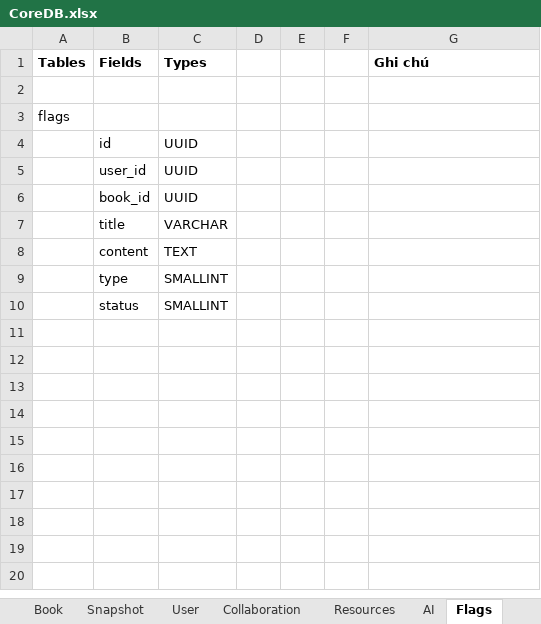
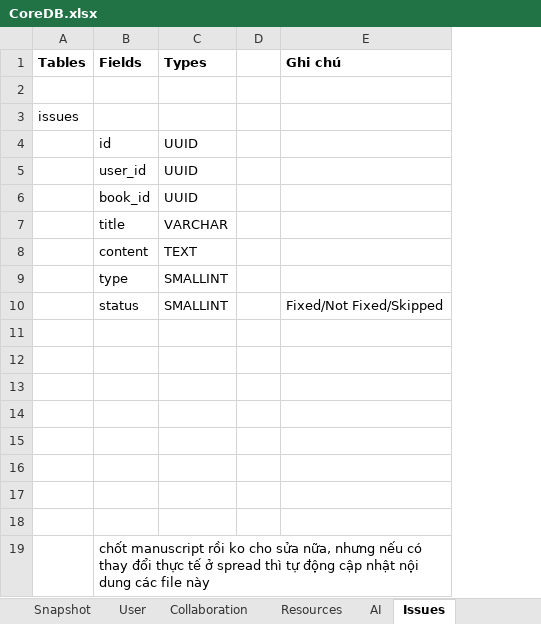
Before and after one commit to hacker1002/ai-storybook-design, an Excel workbook: CoreDB.xlsx, sheet Issues, drawn as a sheet; values as stored, in another font and other column widths than the file's, no borders; removed rows and columns are numbered as before the commit, all else as after; the diff names each change by its address in the sheet, - before the commit and + after, or states it on an @@ line.

```diff
--- a/CoreDB.xlsx (sheet Issues)
+++ b/CoreDB.xlsx (sheet Issues)
-sheet tab: Flags
+sheet tab: Issues
-column E, empty
-column F, empty
-A3 (Tables): flags
+A3 (Tables): issues
-E10 (Ghi chú): (empty)
+E10 (Ghi chú): Fixed/Not Fixed/Skipped
+row 11: (empty)
+row 12: (empty)
+row 13: (empty)
+row 14: (empty)
+row 15: (empty)
+row 16: (empty)
+row 17: (empty)
+row 18: (empty)
+row 19:  | chốt manuscript rồi ko cho sửa nữa, nhưng nếu có thay đổi thực tế ở spread thì tự động cập nhật nội dung các file này
```
Also changed, not shown: sheet Snapshot, sheet Book, sheet AI, ResourceData.xlsx, 2 other files.
